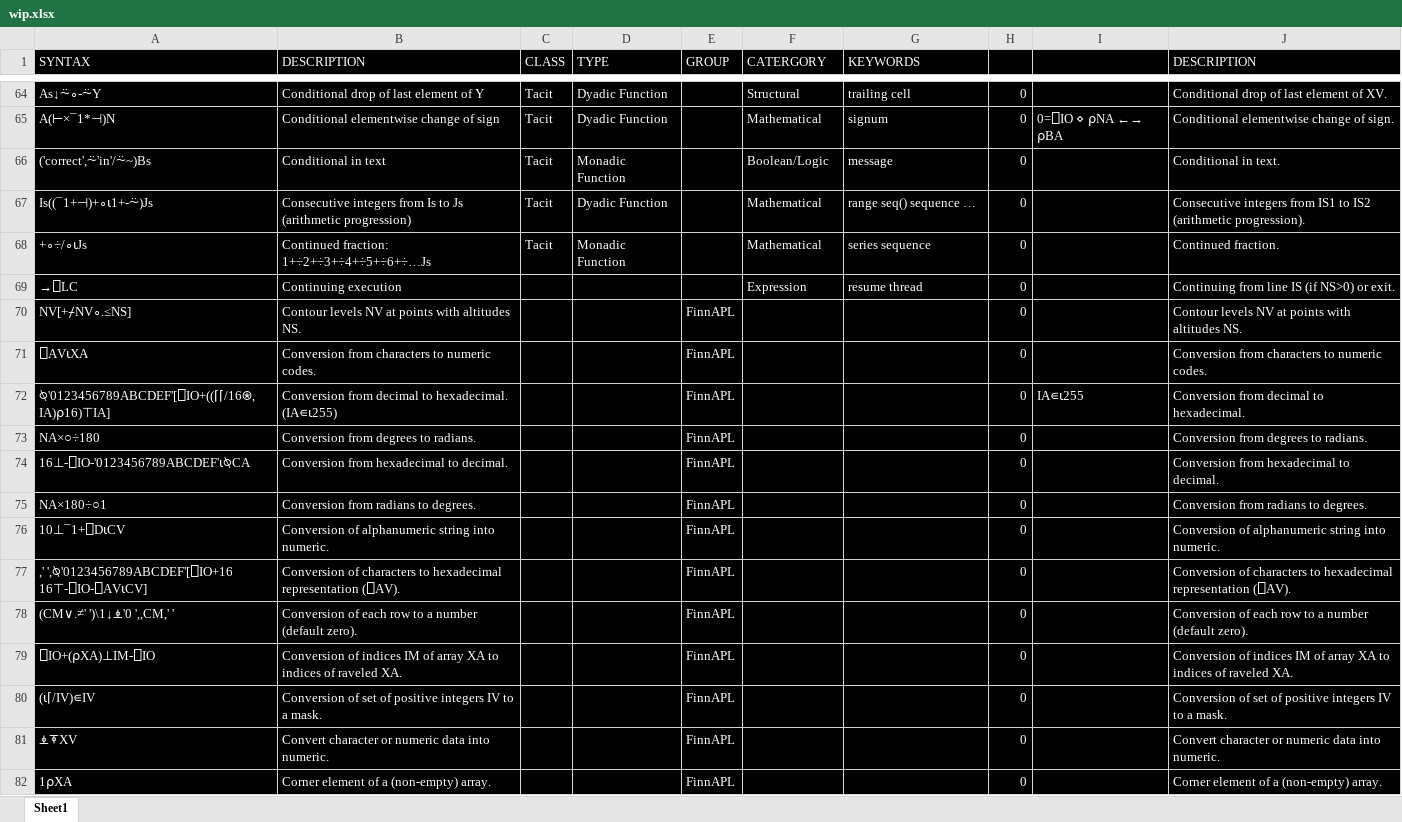
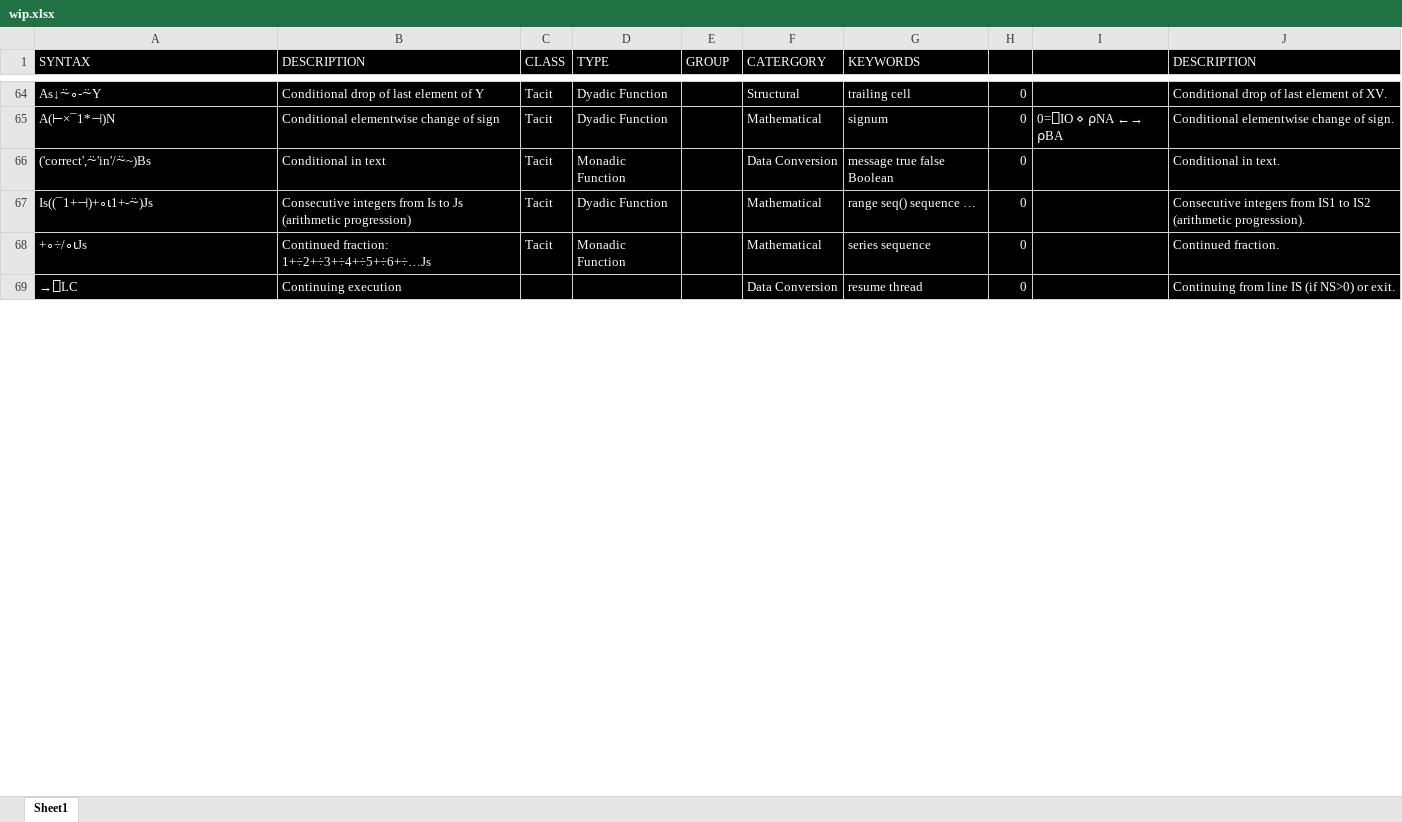
Before and after one commit to abrudz/aplcart, an Excel workbook: wip.xlsx, sheet Sheet1, drawn as a sheet; only a part is shown, gaps mark what is left out; values as stored, in another font and other column widths than the file's, no borders; removed rows and columns are numbered as before the commit, all else as after; the diff covers the shown part only; the diff names each change by its address in the sheet, - before the commit and + after, or states it on an @@ line.

```diff
--- a/wip.xlsx (sheet Sheet1)
+++ b/wip.xlsx (sheet Sheet1)
-F66 (CATERGORY): Boolean/Logic
+F66 (CATERGORY): Data Conversion
-G66 (KEYWORDS): message
+G66 (KEYWORDS): message true false Boolean
-F69 (CATERGORY): Expression
+F69 (CATERGORY): Data Conversion
-row 70: NV[+⌿NV∘.≤NS] | Contour levels NV at points with altitudes NS. |  |  | FinnAPL |  |  | 0 |  | Contour levels NV at points with altitudes NS.
-row 71: ⎕AV⍳XA | Conversion from characters to numeric codes. |  |  | FinnAPL |  |  | 0 |  | Conversion from characters to numeric codes.
-row 72: ⍉'0123456789ABCDEF'[⎕IO+((⌈⌈/16⍟,IA)⍴16)⊤IA] | Conversion from decimal to hexadecimal. (IA∊⍳255) |  |  | FinnAPL |  |  | 0 | IA∊⍳255 | Conversion from decimal to hexadecimal.
-row 73: NA×○÷180 | Conversion from degrees to radians. |  |  | FinnAPL |  |  | 0 |  | Conversion from degrees to radians.
-row 74: 16⊥-⎕IO-'0123456789ABCDEF'⍳⍉CA | Conversion from hexadecimal to decimal. |  |  | FinnAPL |  |  | 0 |  | Conversion from hexadecimal to decimal.
-row 75: NA×180÷○1 | Conversion from radians to degrees. |  |  | FinnAPL |  |  | 0 |  | Conversion from radians to degrees.
-row 76: 10⊥¯1+⎕D⍳CV | Conversion of alphanumeric string into numeric. |  |  | FinnAPL |  |  | 0 |  | Conversion of alphanumeric string into numeric.
-row 77: ,' ',⍉'0123456789ABCDEF'[⎕IO+16 16⊤-⎕IO-⎕AV⍳CV] | Conversion of characters to hexadecimal representation (⎕AV). |  |  | FinnAPL |  |  | 0 |  | Conversion of characters to hexadecimal representation (⎕AV).
-row 78: (CM∨.≠' ')\1↓⍎'0 ',,CM,' ' | Conversion of each row to a number (default zero). |  |  | FinnAPL |  |  | 0 |  | Conversion of each row to a number (default zero).
-row 79: ⎕IO+(⍴XA)⊥IM-⎕IO | Conversion of indices IM of array XA to indices of raveled XA. |  |  | FinnAPL |  |  | 0 |  | Conversion of indices IM of array XA to indices of raveled XA.
-row 80: (⍳⌈/IV)∊IV | Conversion of set of positive integers IV to a mask. |  |  | FinnAPL |  |  | 0 |  | Conversion of set of positive integers IV to a mask.
-row 81: ⍎⍕XV | Convert character or numeric data into numeric. |  |  | FinnAPL |  |  | 0 |  | Convert character or numeric data into numeric.
-row 82: 1⍴XA | Corner element of a (non-empty) array. |  |  | FinnAPL |  |  | 0 |  | Corner element of a (non-empty) array.
```
Also changed, not shown: 11 added rows and 10 removed rows elsewhere in this sheet, 3 other files.
